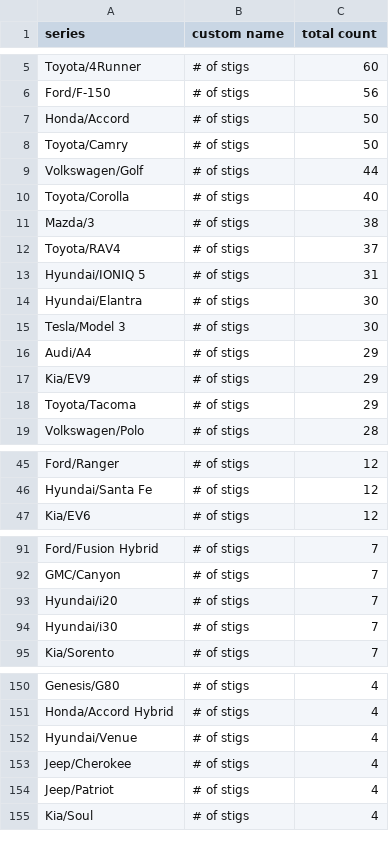
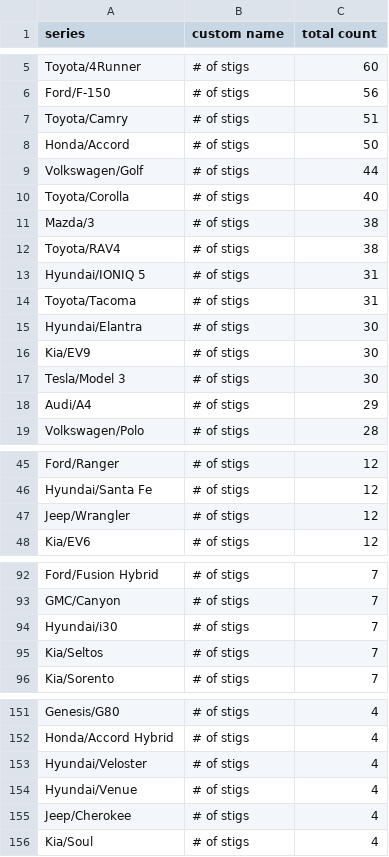
Before and after one commit to ClutchEngineering/sidecar.clutch.engineering, a CSV file: Sources/gensite/export-carplay-drivers-by-model.csv, drawn as a sheet; only a part is shown, gaps mark what is left out; the diff covers the shown part only.

```diff
--- a/Sources/gensite/export-carplay-drivers-by-model.csv
+++ b/Sources/gensite/export-carplay-drivers-by-model.csv
@@ -6,4 +6,4 @@ Toyota/4Runner,# of stigs,60
 Ford/F-150,# of stigs,56
+Toyota/Camry,# of stigs,51
 Honda/Accord,# of stigs,50
-Toyota/Camry,# of stigs,50
 Volkswagen/Golf,# of stigs,44
@@ -11,9 +11,9 @@ Toyota/Corolla,# of stigs,40
 Mazda/3,# of stigs,38
-Toyota/RAV4,# of stigs,37
+Toyota/RAV4,# of stigs,38
 Hyundai/IONIQ 5,# of stigs,31
+Toyota/Tacoma,# of stigs,31
 Hyundai/Elantra,# of stigs,30
+Kia/EV9,# of stigs,30
 Tesla/Model 3,# of stigs,30
 Audi/A4,# of stigs,29
-Kia/EV9,# of stigs,29
-Toyota/Tacoma,# of stigs,29
 Volkswagen/Polo,# of stigs,28
@@ -46,2 +46,3 @@ Ford/Ranger,# of stigs,12
 Hyundai/Santa Fe,# of stigs,12
+Jeep/Wrangler,# of stigs,12
 Kia/EV6,# of stigs,12
@@ -92,4 +93,4 @@ Ford/Fusion Hybrid,# of stigs,7
 GMC/Canyon,# of stigs,7
-Hyundai/i20,# of stigs,7
 Hyundai/i30,# of stigs,7
+Kia/Seltos,# of stigs,7
 Kia/Sorento,# of stigs,7
@@ -151,5 +152,5 @@ Genesis/G80,# of stigs,4
 Honda/Accord Hybrid,# of stigs,4
+Hyundai/Veloster,# of stigs,4
 Hyundai/Venue,# of stigs,4
 Jeep/Cherokee,# of stigs,4
-Jeep/Patriot,# of stigs,4
 Kia/Soul,# of stigs,4
```
Also changed, not shown: 7 added rows, 6 removed rows and 1 edited cell elsewhere in this file, Sources/gensite/export-carplay-distance-traveled-by-model-yesterday.csv.
